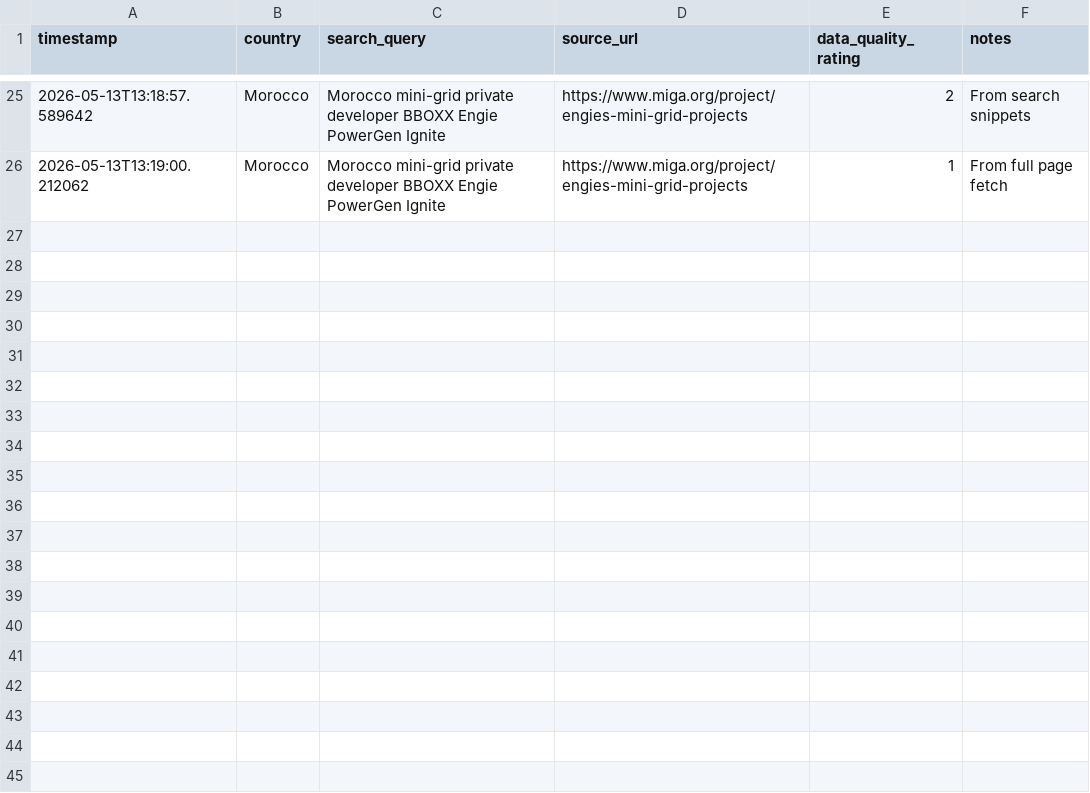
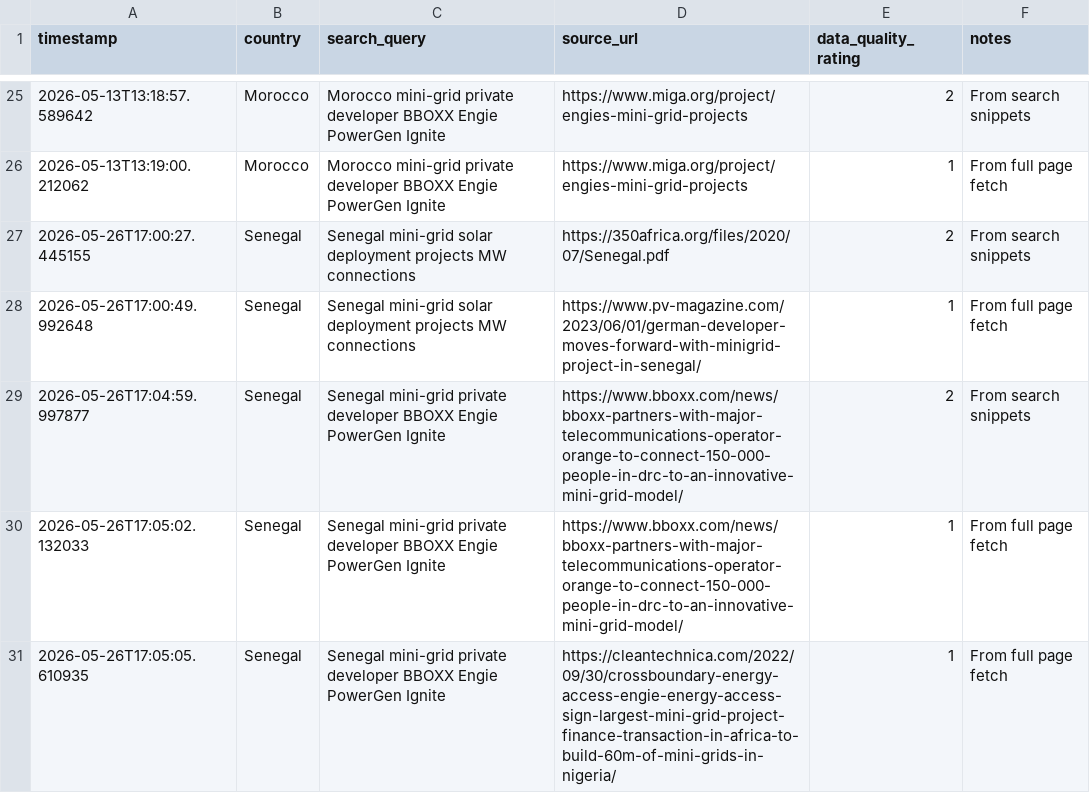
Before and after one commit to GanonthaBr/Automatic-Data-Collection-Pipeline, a CSV file: provenance_log.csv, drawn as a sheet; only a part is shown, gaps mark what is left out; the diff names each change by its address in the sheet, - before the commit and + after, or states it on an @@ line.

```diff
--- a/provenance_log.csv
+++ b/provenance_log.csv
+row 27: 2026-05-26T17:00:27.445155 | Senegal | Senegal mini-grid solar deployment projects MW connections | https://350africa.org/files/2020/07/Senegal.pdf | 2 | From search snippets
+row 28: 2026-05-26T17:00:49.992648 | Senegal | Senegal mini-grid solar deployment projects MW connections | https://www.pv-magazine.com/2023/06/01/german-developer-moves-forward-with-minigrid-project-in-senegal/ | 1 | From full page fetch
+row 29: 2026-05-26T17:04:59.997877 | Senegal | Senegal mini-grid private developer BBOXX Engie PowerGen Ignite | https://www.bboxx.com/news/bboxx-partners-with-major-telecommunications-operator-orange-to-connect-150-000-people-in-drc-to-an-innovative-mini-grid-model/ | 2 | From search snippets
+row 30: 2026-05-26T17:05:02.132033 | Senegal | Senegal mini-grid private developer BBOXX Engie PowerGen Ignite | https://www.bboxx.com/news/bboxx-partners-with-major-telecommunications-operator-orange-to-connect-150-000-people-in-drc-to-an-innovative-mini-grid-model/ | 1 | From full page fetch
+row 31: 2026-05-26T17:05:05.610935 | Senegal | Senegal mini-grid private developer BBOXX Engie PowerGen Ignite | https://cleantechnica.com/2022/09/30/crossboundary-energy-access-engie-energy-access-sign-largest-mini-grid-project-finance-transaction-in-africa-to-build-60m-of-mini-grids-in-nigeria/ | 1 | From full page fetch
```
Also changed, not shown: minigrid_dataset.csv.
